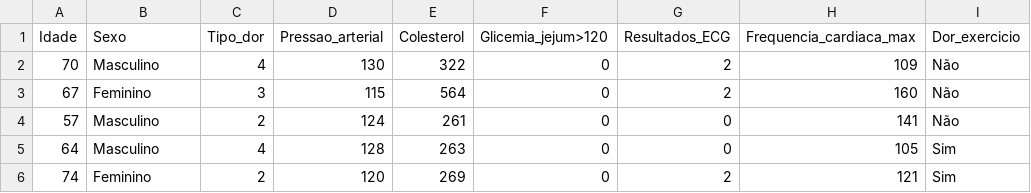
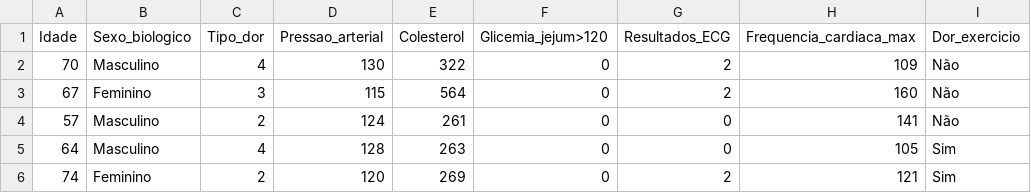
Before and after one commit to vqrca/python_dados, a CSV file: Dados/pacientes_doenca_cardiaca.csv, drawn as a sheet; only a part is shown; the diff names each change by its address in the sheet, - before the commit and + after, or states it on an @@ line.

Commit message:
Update pacientes_doenca_cardiaca.csv

```diff
--- a/Dados/pacientes_doenca_cardiaca.csv
+++ b/Dados/pacientes_doenca_cardiaca.csv
-B1: Sexo
+B1: Sexo_biologico
```
